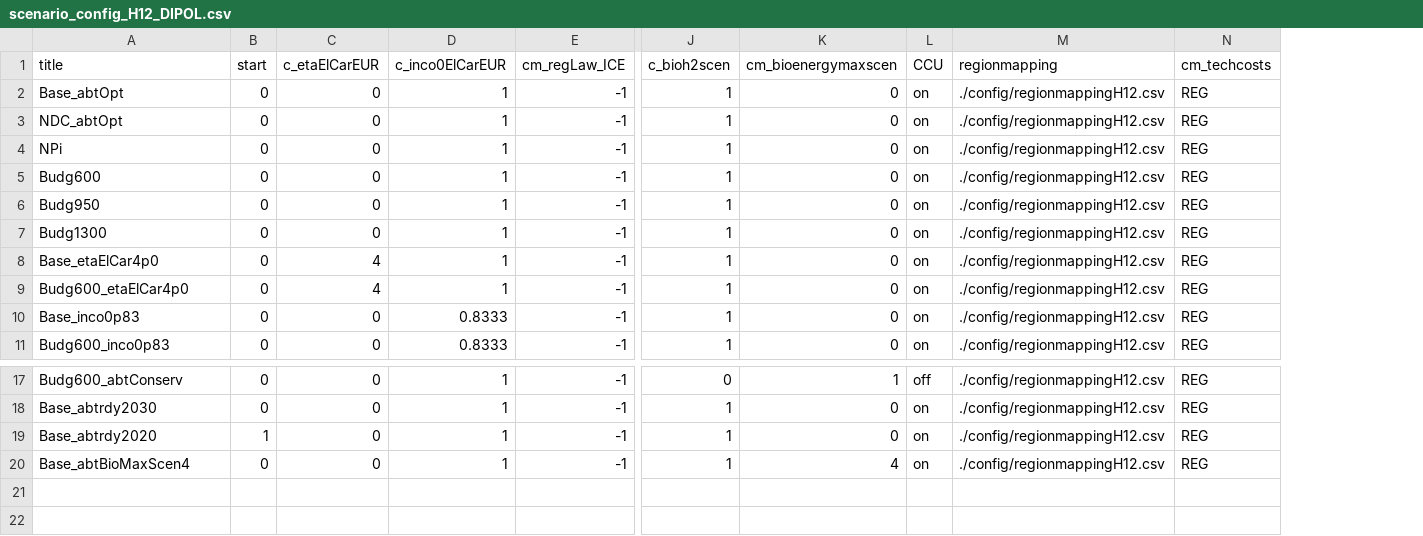
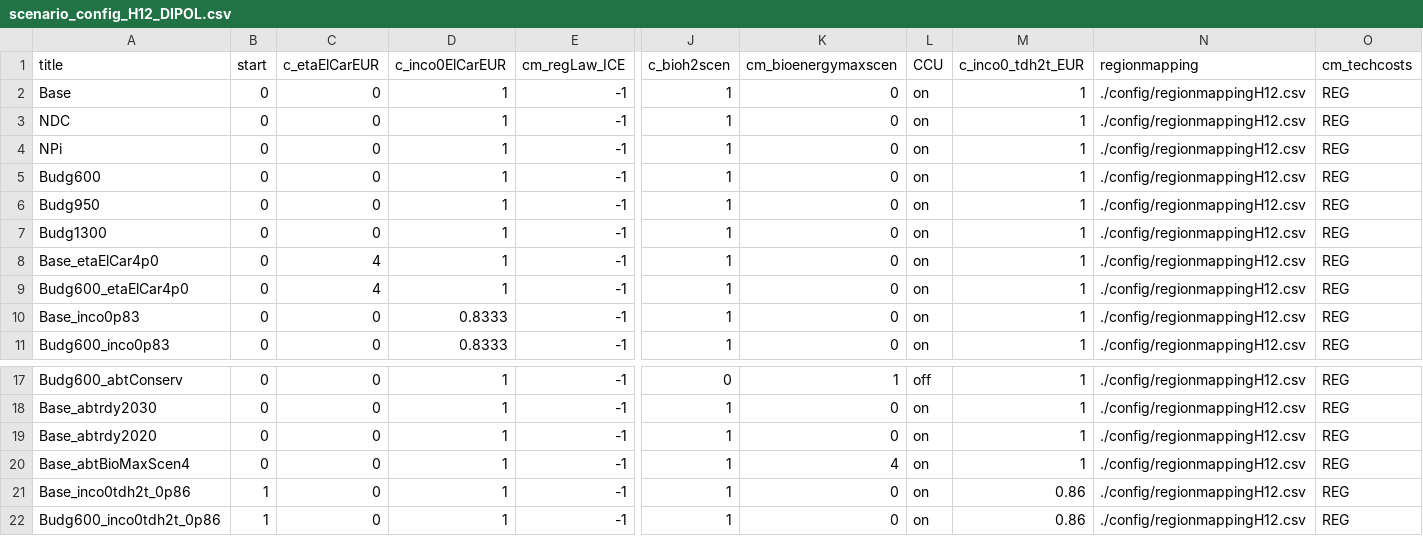
Before and after one commit to merfort/remind, a CSV file: config/scenario_config_H12_DIPOL.csv, drawn as a sheet; only a part is shown, gaps mark what is left out; rows hold the shown columns only; the diff names each change by its address in the sheet, - before the commit and + after, or states it on an @@ line.

```diff
--- a/config/scenario_config_H12_DIPOL.csv
+++ b/config/scenario_config_H12_DIPOL.csv
+column M (c_inco0_tdh2t_EUR), rows 2-11: all 1; rows 17-20: all 1
-A2 (title): Base_abtOpt
+A2 (title): Base
-A3 (title): NDC_abtOpt
+A3 (title): NDC
-B19 (start): 1
+B19 (start): 0
+row 21: Base_inco0tdh2t_0p86 | 1 | 0 | 1 | -1 | 1 | 0 | on | 0.86 | ./config/regionmappingH12.csv | REG
+row 22: Budg600_inco0tdh2t_0p86 | 1 | 0 | 1 | -1 | 1 | 0 | on | 0.86 | ./config/regionmappingH12.csv | REG
```
Also changed, not shown: 4 other files.
